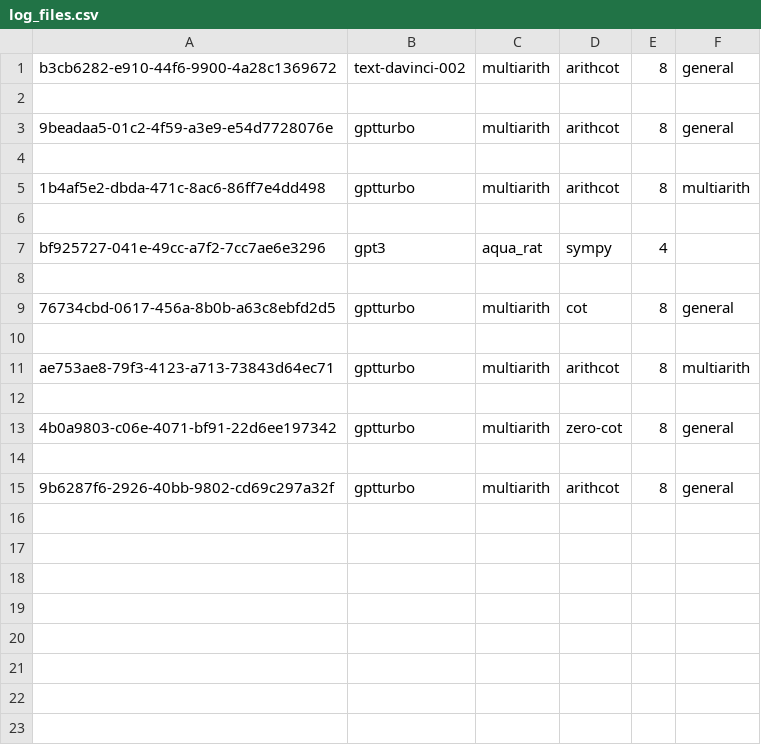
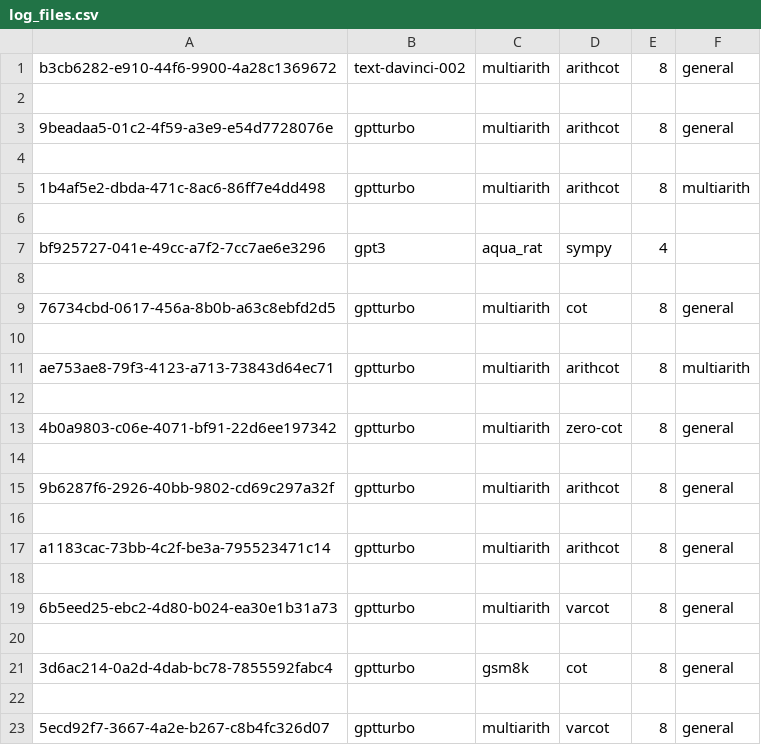
Before and after one commit to Hiroki39/CSCI-GA-2590-Final-Project, a CSV file: log_files.csv, drawn as a sheet; the diff names each change by its address in the sheet, - before the commit and + after, or states it on an @@ line.

```diff
--- a/log_files.csv
+++ b/log_files.csv
+row 16: (empty)
+row 17: a1183cac-73bb-4c2f-be3a-795523471c14 | gptturbo | multiarith | arithcot | 8 | general
+row 18: (empty)
+row 19: 6b5eed25-ebc2-4d80-b024-ea30e1b31a73 | gptturbo | multiarith | varcot | 8 | general
+row 20: (empty)
+row 21: 3d6ac214-0a2d-4dab-bc78-7855592fabc4 | gptturbo | gsm8k | cot | 8 | general
+row 22: (empty)
+row 23: 5ecd92f7-3667-4a2e-b267-c8b4fc326d07 | gptturbo | multiarith | varcot | 8 | general
```
Also changed, not shown: 26 other files.
